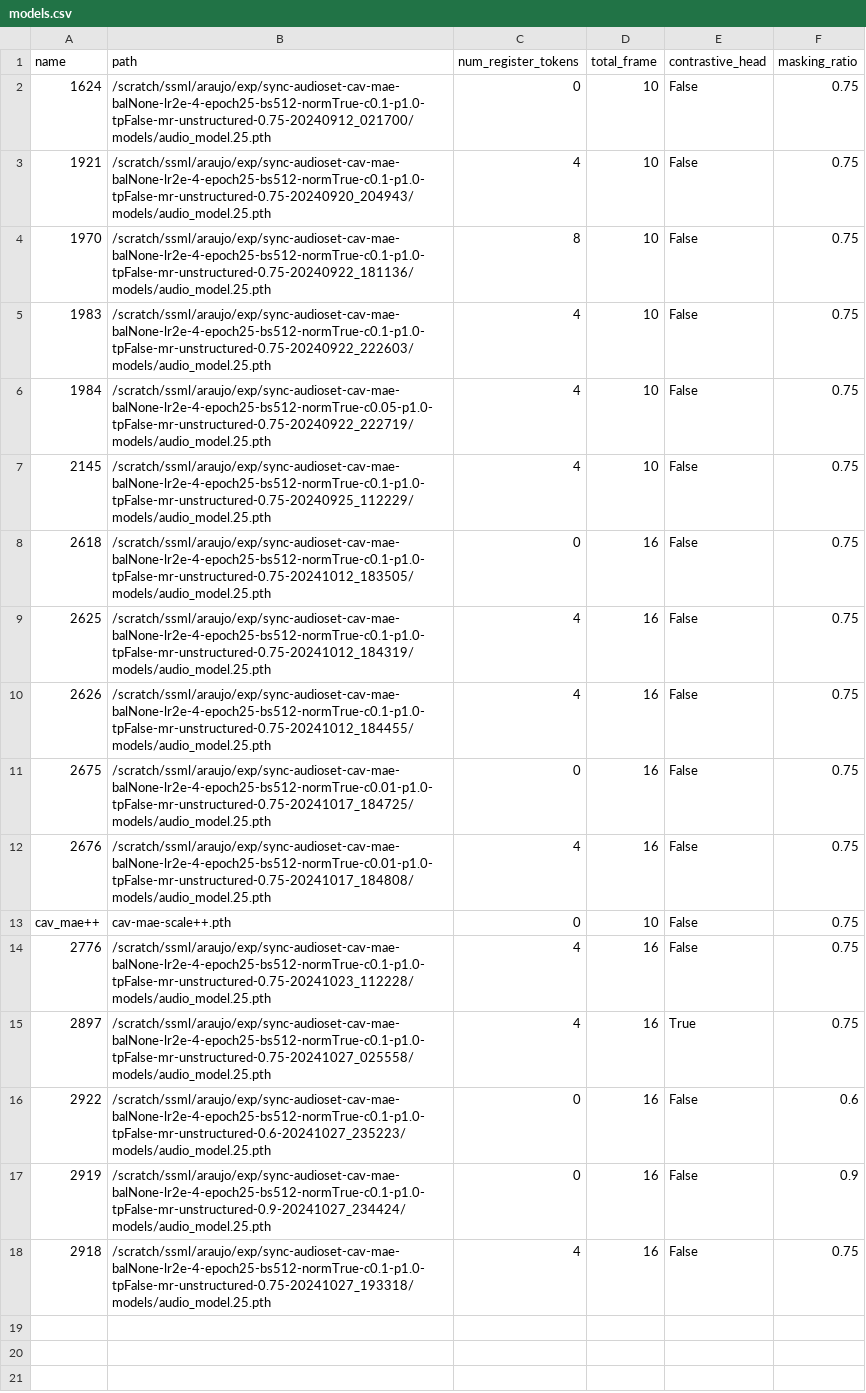
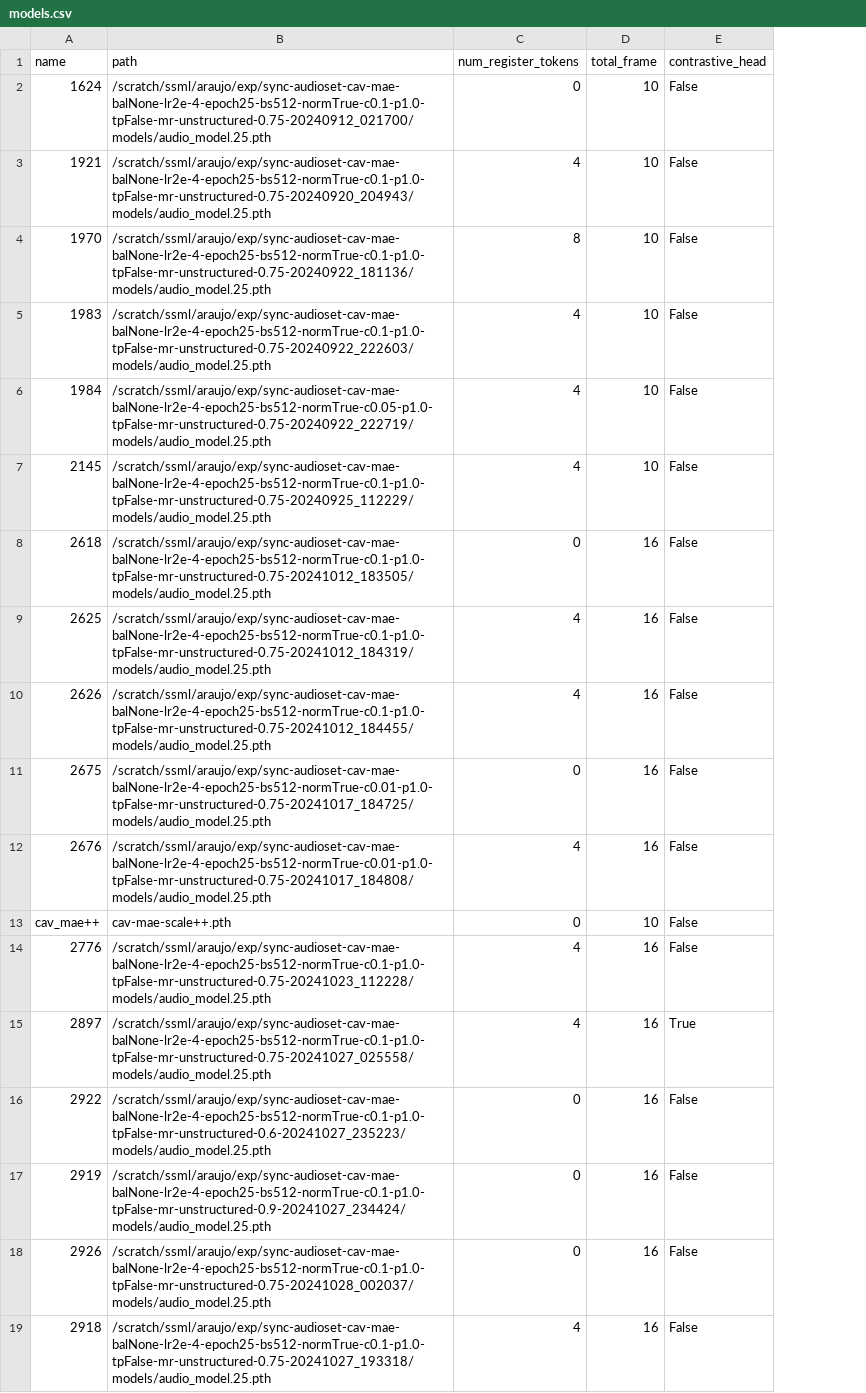
Before and after one commit to edsonroteia/cav-mae, a CSV file: models.csv, drawn as a sheet; removed rows and columns are numbered as before the commit, all else as after; the diff names each change by its address in the sheet, - before the commit and + after, or states it on an @@ line.

Commit message:
update models.csv

```diff
--- a/models.csv
+++ b/models.csv
-column F (masking_ratio), rows 2-18: 0.75 | 0.75 | 0.75 | 0.75 | 0.75 | 0.75 | 0.75 | 0.75 | 0.75 | 0.75 | 0.75 | 0.75 | 0.75 | 0.75 | 0.6 | 0.9 | 0.75
+row 18: 2926 | /scratch/ssml/araujo/exp/sync-audioset-cav-mae-balNone-lr2e-4-epoch25-bs512-normTrue-c0.1-p1.0-tpFalse-mr-unstructured-0.75-20241028_002037/models/audio_model.25.pth | 0 | 16 | False
```
